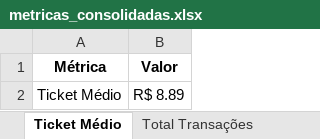
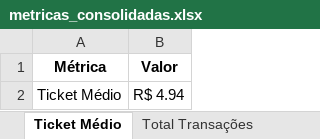
Before and after one commit to souza-anacarolina/coffee-sales-etl-pipeline, an Excel workbook: data_processed/metricas_consolidadas.xlsx, sheet Ticket Médio, drawn as a sheet; values as stored, in another font and other column widths than the file's, no borders; the diff names each change by its address in the sheet, - before the commit and + after, or states it on an @@ line.

```diff
--- a/data_processed/metricas_consolidadas.xlsx (sheet Ticket Médio)
+++ b/data_processed/metricas_consolidadas.xlsx (sheet Ticket Médio)
-B2 (Valor): R$ 8.89
+B2 (Valor): R$ 4.94
```
Also changed, not shown: sheet Faturamento Agrupado Por Produt, sheet Percentual de nulos por coluna, sheet Faturamento Por Forma Pagamento, sheet Faturamento Por Tipo Consumo, sheet Análise Temporal, sheet Total Transações, 3 more sheets, other sheet tabs, 37 other files.
